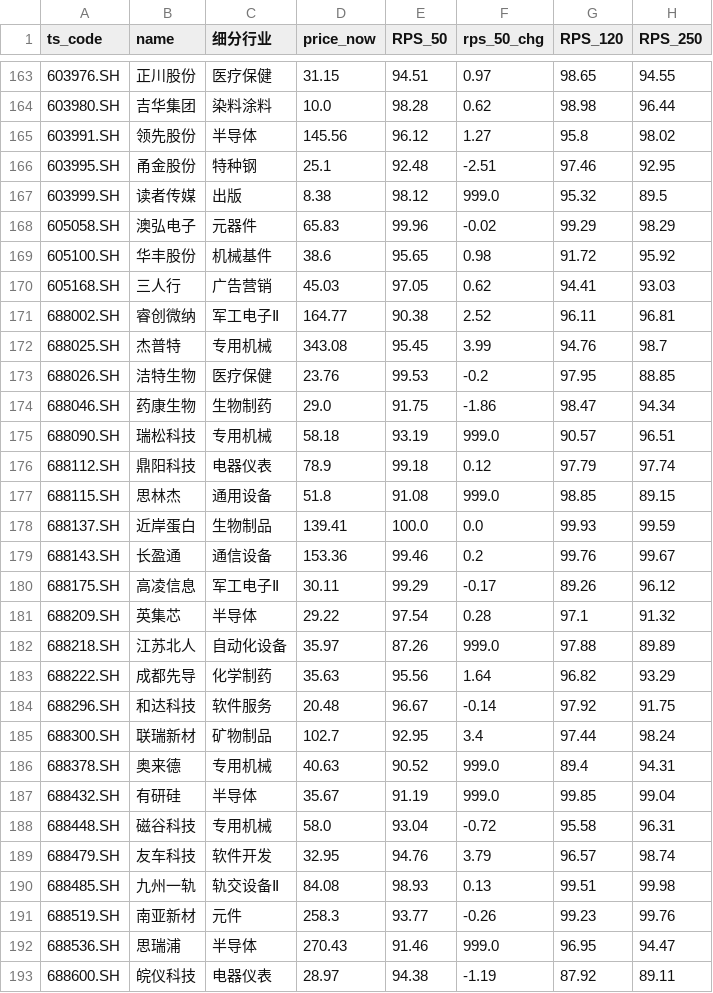
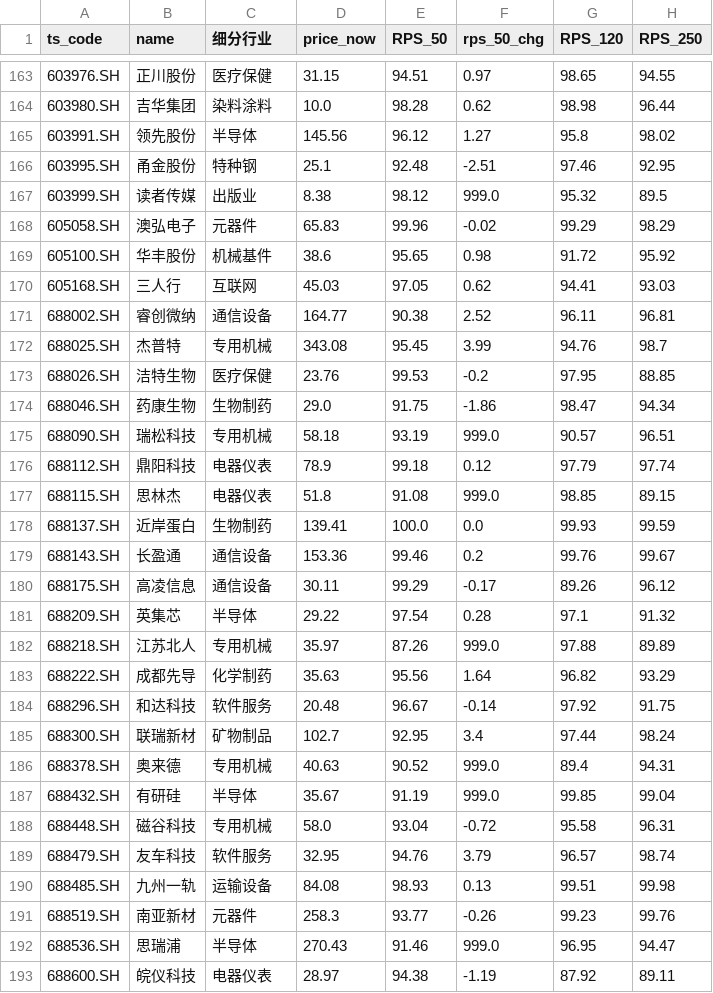
Before and after one commit to Chilamlam/chilam-club-web, a CSV file: data/strong_stocks.csv, drawn as a sheet; only a part is shown, gaps mark what is left out; the diff covers the shown part only; the diff names each change by its address in the sheet, - before the commit and + after, or states it on an @@ line.

```diff
--- a/data/strong_stocks.csv
+++ b/data/strong_stocks.csv
-C167 (细分行业): 出版
+C167 (细分行业): 出版业
-C170 (细分行业): 广告营销
+C170 (细分行业): 互联网
-C171 (细分行业): 军工电子Ⅱ
+C171 (细分行业): 通信设备
-C177 (细分行业): 通用设备
+C177 (细分行业): 电器仪表
-C178 (细分行业): 生物制品
+C178 (细分行业): 生物制药
-C180 (细分行业): 军工电子Ⅱ
+C180 (细分行业): 通信设备
-C182 (细分行业): 自动化设备
+C182 (细分行业): 专用机械
-C189 (细分行业): 软件开发
+C189 (细分行业): 软件服务
-C190 (细分行业): 轨交设备Ⅱ
+C190 (细分行业): 运输设备
-C191 (细分行业): 元件
+C191 (细分行业): 元器件
```
Also changed, not shown: 15 edited cells elsewhere in this file, 11 other files.
